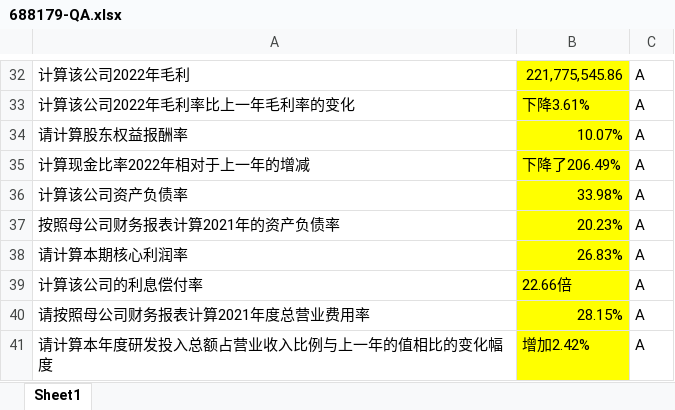
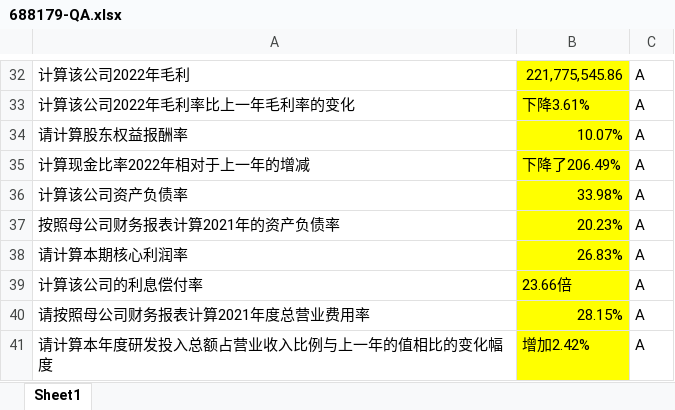
Before and after one commit to Allen-Qiu/infira, an Excel workbook: InFiRA-QA/688179-QA.xlsx, sheet Sheet1, drawn as a sheet; only a part is shown, gaps mark what is left out; values as stored, in another font and other column widths than the file's, no borders; the diff names each change by its address in the sheet, - before the commit and + after, or states it on an @@ line.

```diff
--- a/InFiRA-QA/688179-QA.xlsx (sheet Sheet1)
+++ b/InFiRA-QA/688179-QA.xlsx (sheet Sheet1)
-B39: 22.66倍
+B39: 23.66倍
```
Also changed, not shown: InFiRA-QA/002747-QA.xlsx, InFiRA-QA/301080-QA.xlsx, 2 other files.
